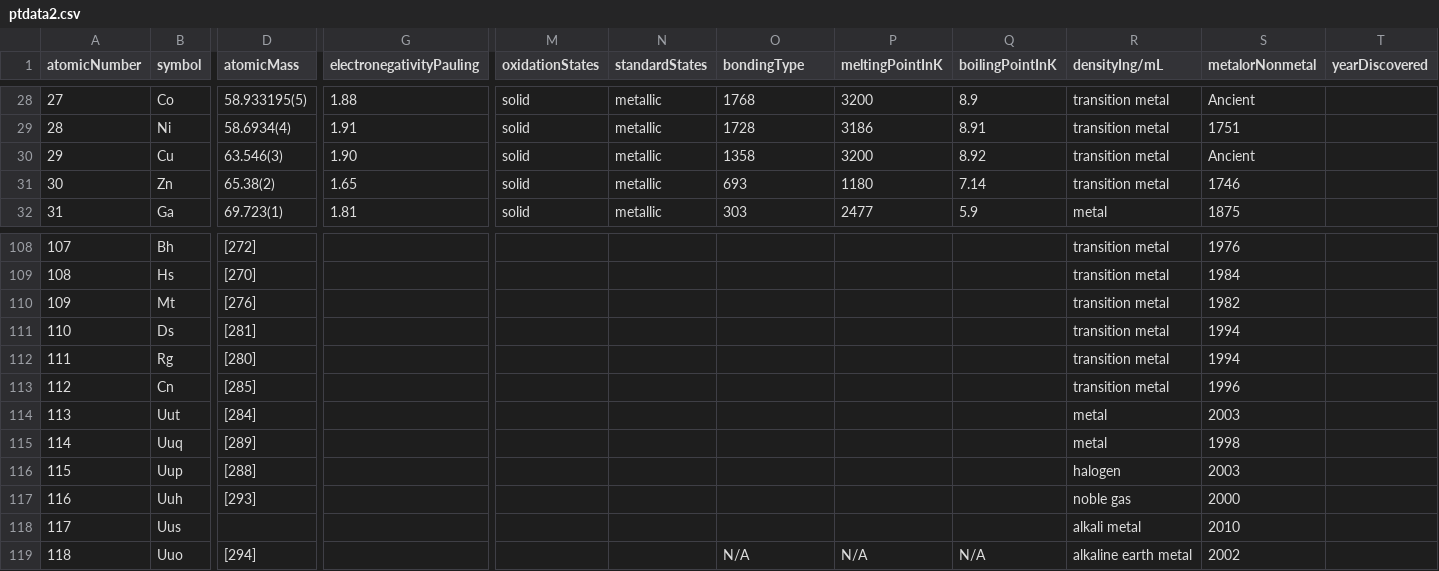
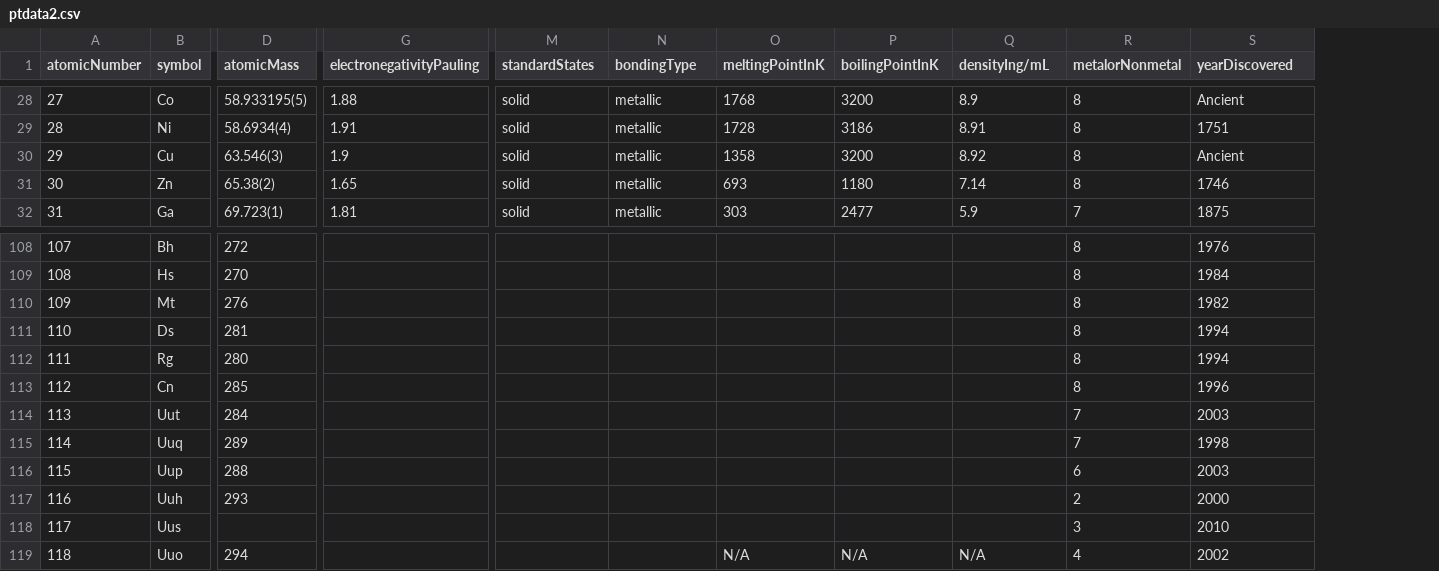
Before and after one commit to tssabr/chemistrepository, a CSV file: ptdata2.csv, drawn as a sheet; only a part is shown, gaps mark what is left out; removed rows and columns are numbered as before the commit, all else as after; the diff covers the shown part only; the diff names each change by its address in the sheet, - before the commit and + after, or states it on an @@ line.

```diff
--- a/ptdata2.csv
+++ b/ptdata2.csv
-column R (densityIng/mL), rows 28-32: transition metal | transition metal | transition metal | transition metal | metal; rows 108-119: transition metal | transition metal | transition metal | transition metal | transition metal | transition metal | metal | metal | halogen | noble gas | alkali metal | alkaline earth metal
+column R (metalorNonmetal), rows 28-32: 8 | 8 | 8 | 8 | 7; rows 108-119: 8 | 8 | 8 | 8 | 8 | 8 | 7 | 7 | 6 | 2 | 3 | 4
-column T (yearDiscovered), empty
-M1: oxidationStates
+M1: standardStates
-N1: standardStates
+N1: bondingType
-O1: bondingType
+O1: meltingPointInK
-P1: meltingPointInK
+P1: boilingPointInK
-Q1: boilingPointInK
+Q1: densityIng/mL
-S1: metalorNonmetal
+S1: yearDiscovered
-G30 (electronegativityPauling): 1.90
+G30 (electronegativityPauling): 1.9
-D108 (atomicMass): [272]
+D108 (atomicMass): 272
-D109 (atomicMass): [270]
+D109 (atomicMass): 270
-D110 (atomicMass): [276]
+D110 (atomicMass): 276
-D111 (atomicMass): [281]
+D111 (atomicMass): 281
-D112 (atomicMass): [280]
+D112 (atomicMass): 280
-D113 (atomicMass): [285]
+D113 (atomicMass): 285
-D114 (atomicMass): [284]
+D114 (atomicMass): 284
-D115 (atomicMass): [289]
+D115 (atomicMass): 289
-D116 (atomicMass): [288]
+D116 (atomicMass): 288
-D117 (atomicMass): [293]
+D117 (atomicMass): 293
-D119 (atomicMass): [294]
+D119 (atomicMass): 294
```
Also changed, not shown: 59 edited cells elsewhere in this file, ChemistToolKit/ChemistToolKit/ptdata2.csv, 15 other files.
